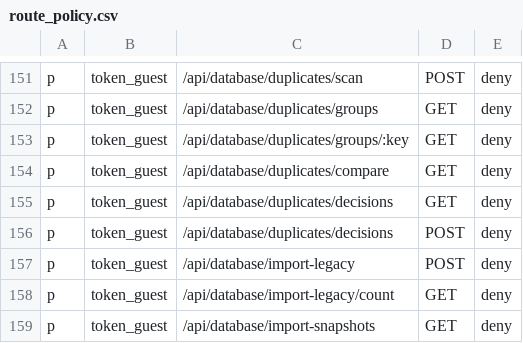
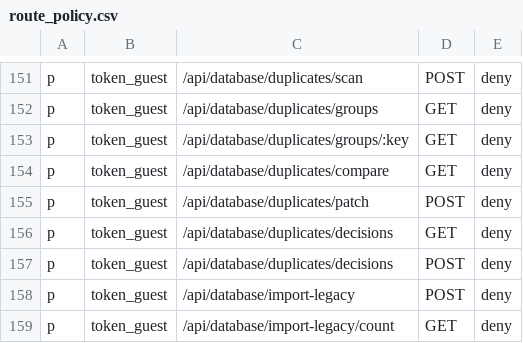
Before and after one commit to thelastfantasy/LANrurugi, a CSV file: crates/lanrurugi-api/policy/route_policy.csv, drawn as a sheet; only a part is shown, gaps mark what is left out; the shorter side is filled out with more unchanged rows; the diff names each change by its address in the sheet, - before the commit and + after, or states it on an @@ line.

```diff
--- a/crates/lanrurugi-api/policy/route_policy.csv
+++ b/crates/lanrurugi-api/policy/route_policy.csv
+row 155: p | token_guest | /api/database/duplicates/patch | POST | deny
```
Also changed, not shown: 30 other files.
